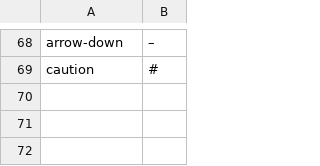
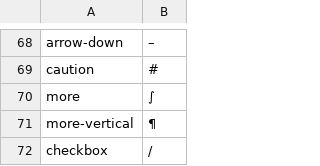
Before and after one commit to microsoftarchive/web-essentials, a CSV file: pictograms.csv, drawn as a sheet; only a part is shown, gaps mark what is left out.

```diff
--- a/pictograms.csv
+++ b/pictograms.csv
@@ -69 +69,4 @@ arrow-down, –
 caution, #
+more, ∫
+more-vertical, ¶
+checkbox, /
```
Also changed, not shown: 4 other files.
